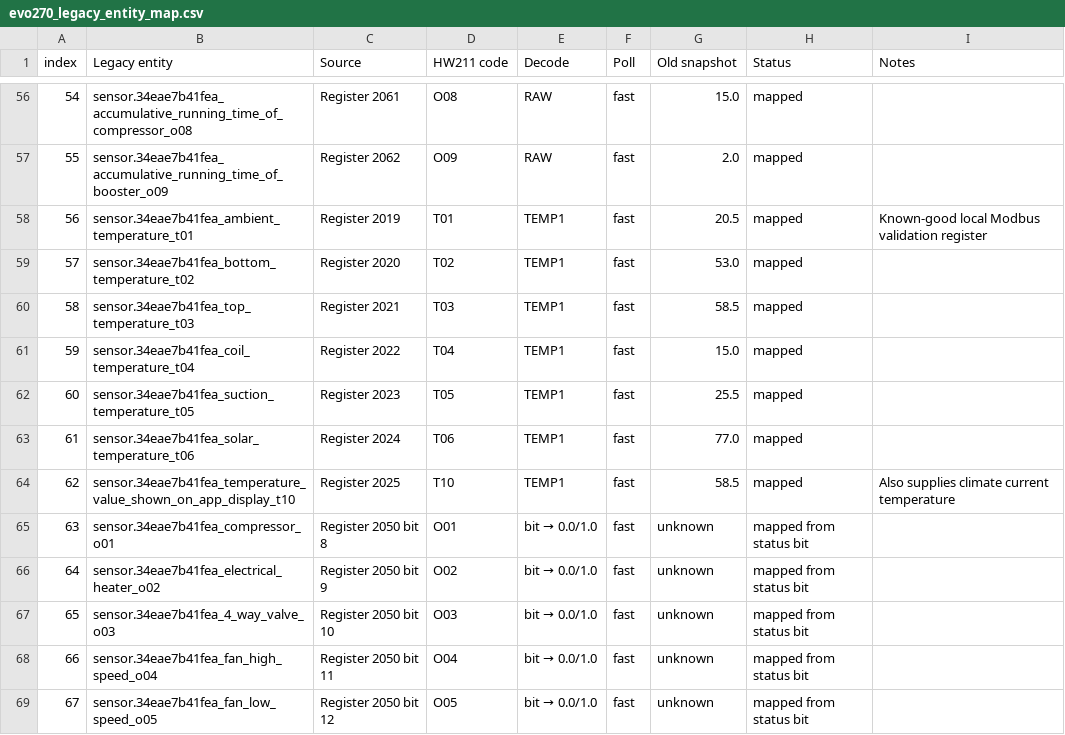
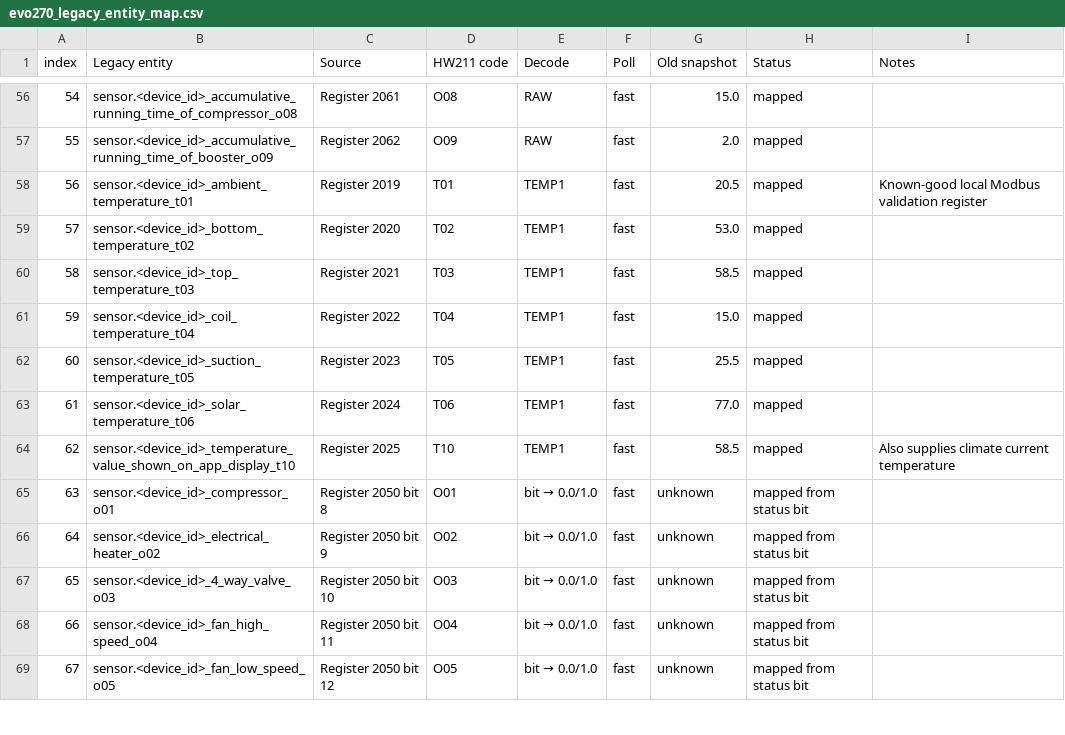
Before and after one commit to Darksplat/EVOHeat-EVO270-ESP32-Modbus, a CSV file: data/evo270_legacy_entity_map.csv, drawn as a sheet; only a part is shown, gaps mark what is left out; the diff covers the shown part only.

Commit message:
Sanitize legacy entity map device prefix

```diff
--- a/data/evo270_legacy_entity_map.csv
+++ b/data/evo270_legacy_entity_map.csv
@@ -56,14 +56,14 @@ index,Legacy entity,Source,HW211 code,Decode,Poll,Old snapshot,Status,Notes
-54,sensor.34eae7b41fea_accumulative_running_time_of_compressor_o08,Register 2061,O08,RAW,fast,15.0,mapped,
-55,sensor.34eae7b41fea_accumulative_running_time_of_booster_o09,Register 2062,O09,RAW,fast,2.0,mapped,
-56,sensor.34eae7b41fea_ambient_temperature_t01,Register 2019,T01,TEMP1,fast,20.5,mapped,Known-good local Modbus validation register
-57,sensor.34eae7b41fea_bottom_temperature_t02,Register 2020,T02,TEMP1,fast,53.0,mapped,
-58,sensor.34eae7b41fea_top_temperature_t03,Register 2021,T03,TEMP1,fast,58.5,mapped,
-59,sensor.34eae7b41fea_coil_temperature_t04,Register 2022,T04,TEMP1,fast,15.0,mapped,
-60,sensor.34eae7b41fea_suction_temperature_t05,Register 2023,T05,TEMP1,fast,25.5,mapped,
-61,sensor.34eae7b41fea_solar_temperature_t06,Register 2024,T06,TEMP1,fast,77.0,mapped,
-62,sensor.34eae7b41fea_temperature_value_shown_on_app_display_t10,Register 2025,T10,TEMP1,fast,58.5,mapped,Also supplies climate current temperature
-63,sensor.34eae7b41fea_compressor_o01,Register 2050 bit 8,O01,bit → 0.0/1.0,fast,unknown,mapped from status bit,
-64,sensor.34eae7b41fea_electrical_heater_o02,Register 2050 bit 9,O02,bit → 0.0/1.0,fast,unknown,mapped from status bit,
-65,sensor.34eae7b41fea_4_way_valve_o03,Register 2050 bit 10,O03,bit → 0.0/1.0,fast,unknown,mapped from status bit,
-66,sensor.34eae7b41fea_fan_high_speed_o04,Register 2050 bit 11,O04,bit → 0.0/1.0,fast,unknown,mapped from status bit,
-67,sensor.34eae7b41fea_fan_low_speed_o05,Register 2050 bit 12,O05,bit → 0.0/1.0,fast,unknown,mapped from status bit,
+54,sensor.<device_id>_accumulative_running_time_of_compressor_o08,Register 2061,O08,RAW,fast,15.0,mapped,
+55,sensor.<device_id>_accumulative_running_time_of_booster_o09,Register 2062,O09,RAW,fast,2.0,mapped,
+56,sensor.<device_id>_ambient_temperature_t01,Register 2019,T01,TEMP1,fast,20.5,mapped,Known-good local Modbus validation register
+57,sensor.<device_id>_bottom_temperature_t02,Register 2020,T02,TEMP1,fast,53.0,mapped,
+58,sensor.<device_id>_top_temperature_t03,Register 2021,T03,TEMP1,fast,58.5,mapped,
+59,sensor.<device_id>_coil_temperature_t04,Register 2022,T04,TEMP1,fast,15.0,mapped,
+60,sensor.<device_id>_suction_temperature_t05,Register 2023,T05,TEMP1,fast,25.5,mapped,
+61,sensor.<device_id>_solar_temperature_t06,Register 2024,T06,TEMP1,fast,77.0,mapped,
+62,sensor.<device_id>_temperature_value_shown_on_app_display_t10,Register 2025,T10,TEMP1,fast,58.5,mapped,Also supplies climate current temperature
+63,sensor.<device_id>_compressor_o01,Register 2050 bit 8,O01,bit → 0.0/1.0,fast,unknown,mapped from status bit,
+64,sensor.<device_id>_electrical_heater_o02,Register 2050 bit 9,O02,bit → 0.0/1.0,fast,unknown,mapped from status bit,
+65,sensor.<device_id>_4_way_valve_o03,Register 2050 bit 10,O03,bit → 0.0/1.0,fast,unknown,mapped from status bit,
+66,sensor.<device_id>_fan_high_speed_o04,Register 2050 bit 11,O04,bit → 0.0/1.0,fast,unknown,mapped from status bit,
+67,sensor.<device_id>_fan_low_speed_o05,Register 2050 bit 12,O05,bit → 0.0/1.0,fast,unknown,mapped from status bit,
```
Also changed, not shown: 69 edited cells elsewhere in this file.
